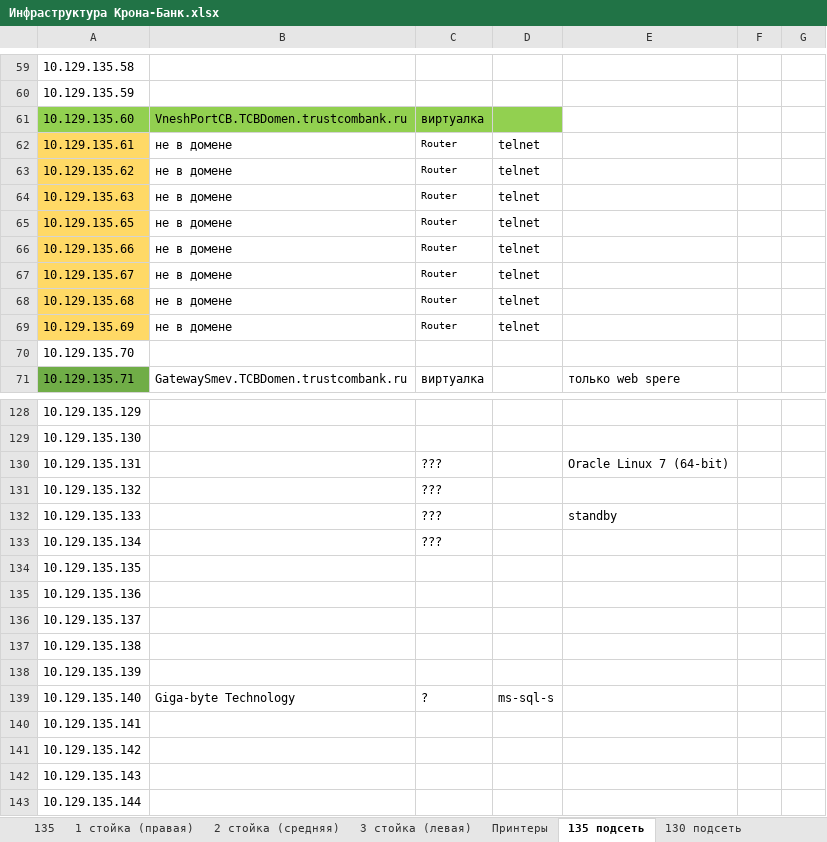
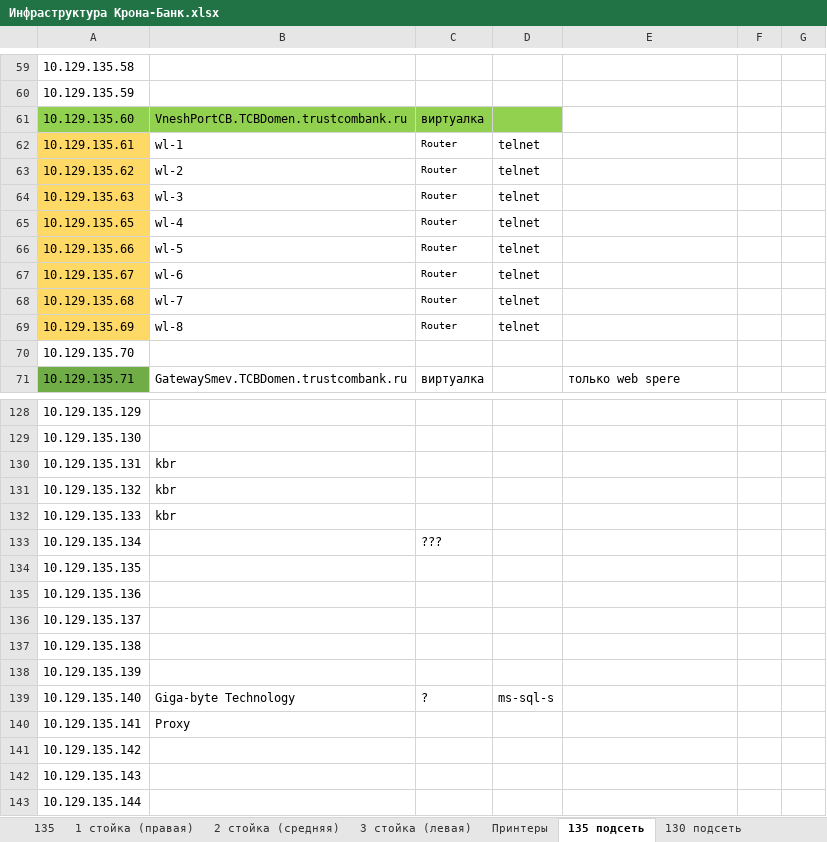
Before and after one commit to IST-Nomad/Doc, an Excel workbook: Инфраструктура Крона-Банк.xlsx, sheet 135 подсеть, drawn as a sheet; only a part is shown, gaps mark what is left out; values as stored, in another font and other column widths than the file's, no borders; the diff names each change by its address in the sheet, - before the commit and + after, or states it on an @@ line.

```diff
--- a/Инфраструктура Крона-Банк.xlsx (sheet 135 подсеть)
+++ b/Инфраструктура Крона-Банк.xlsx (sheet 135 подсеть)
-B62: не в домене
+B62: wl-1
-B63: не в домене
+B63: wl-2
-B64: не в домене
+B64: wl-3
-B65: не в домене
+B65: wl-4
-B66: не в домене
+B66: wl-5
-B67: не в домене
+B67: wl-6
-B68: не в домене
+B68: wl-7
-B69: не в домене
+B69: wl-8
-B130:B132: (empty)
+B130:B132: kbr
-C130:C132: ???
+C130:C132: (empty)
-E130: Oracle Linux 7 (64-bit)
+E130: (empty)
-E132: standby
+E132: (empty)
-B140: (empty)
+B140: Proxy
```
Also changed, not shown: 6 other files.
